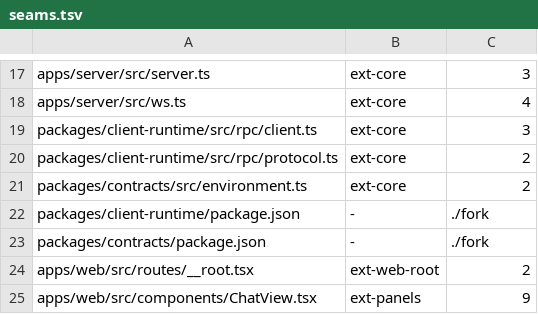
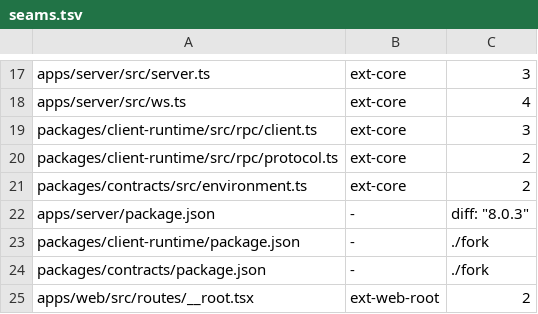
Before and after one commit to kylebegeman/loom, a TSV file: docs/fork/seams.tsv, drawn as a sheet; only a part is shown, gaps mark what is left out; the shorter side is filled out with more unchanged rows; the diff names each change by its address in the sheet, - before the commit and + after, or states it on an @@ line.

Commit message:
fix(fork): follow upstream's HostProcess module and keep diff for the server
Upstream renamed @t3tools/shared/hostProcess to HostProcess, made home
expansion take the host home, provides McpProviderSessions in Codex adapter
tests, and lets MCP handler requirements through registration. It also
dropped diff from apps/server, which the Apple build tooling still uses;
a seam row now keeps it.

```diff
--- a/docs/fork/seams.tsv
+++ b/docs/fork/seams.tsv
+row 22: apps/server/package.json | - | diff: "8.0.3"
```
Also changed, not shown: 15 other files.
